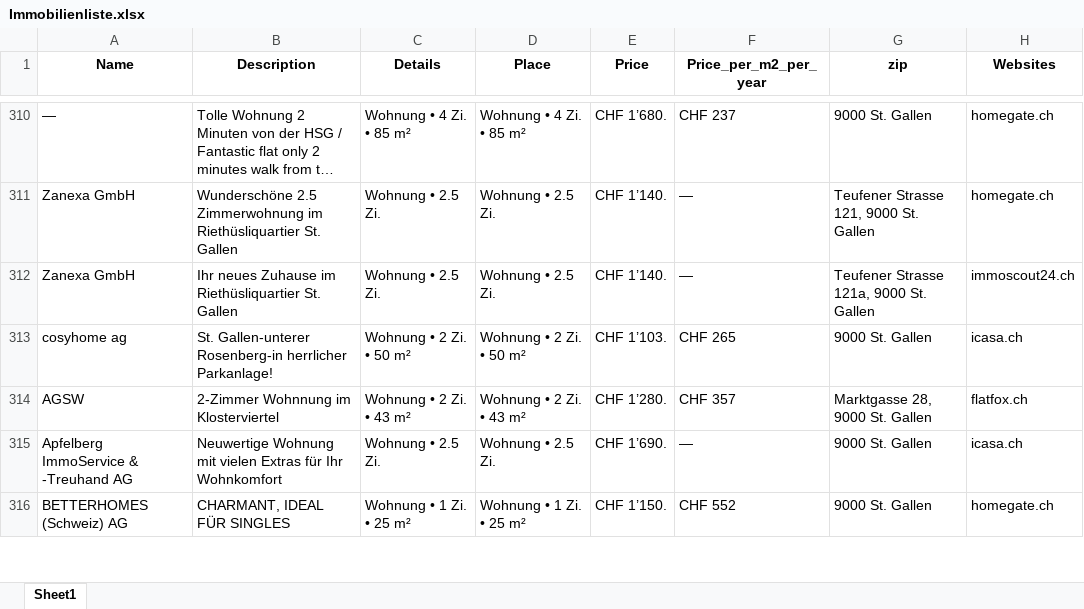
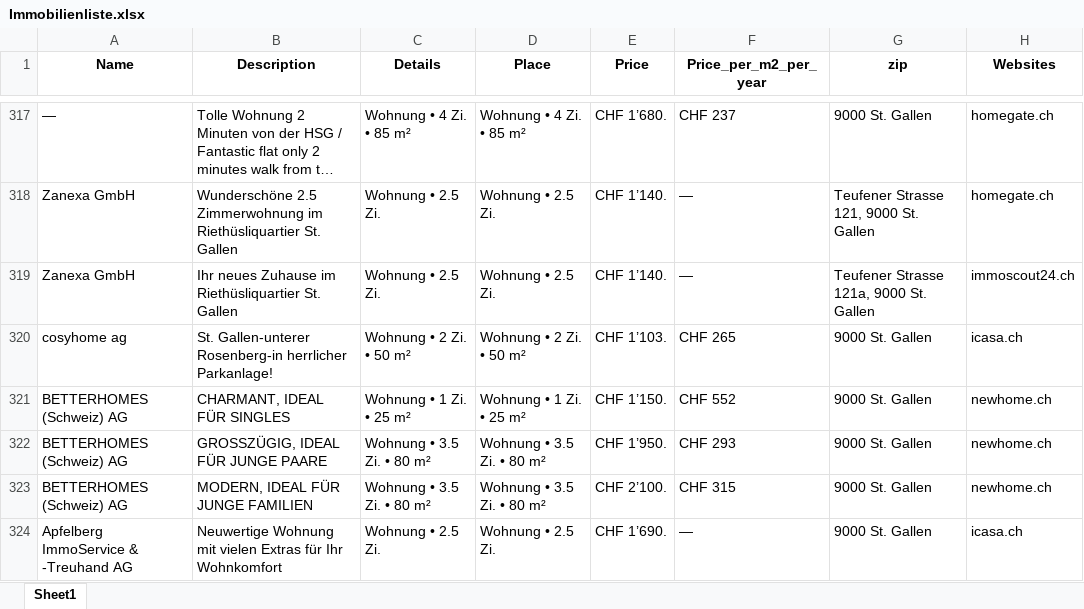
Before and after one commit to lorexzx/CS, an Excel workbook: Immobilienliste.xlsx, sheet Sheet1, drawn as a sheet; only a part is shown, gaps mark what is left out; long unchanged cells end in …; values as stored, in another font and other column widths than the file's, no borders; removed rows and columns are numbered as before the commit, all else as after; the diff covers the shown part only; the diff names each change by its address in the sheet, - before the commit and + after, or states it on an @@ line.

Commit message:
Updated Immobilienliste via Workflow

```diff
--- a/Immobilienliste.xlsx (sheet Sheet1)
+++ b/Immobilienliste.xlsx (sheet Sheet1)
-row 314: AGSW | 2-Zimmer Wohnnung im Klosterviertel | Wohnung • 2 Zi. • 43 m² | Wohnung • 2 Zi. • 43 m² | CHF 1’280. | CHF 357 | Marktgasse 28, 9000 St. Gallen | flatfox.ch
+row 321: BETTERHOMES (Schweiz) AG | CHARMANT, IDEAL FÜR SINGLES | Wohnung • 1 Zi. • 25 m² | Wohnung • 1 Zi. • 25 m² | CHF 1’150. | CHF 552 | 9000 St. Gallen | newhome.ch
+row 322: BETTERHOMES (Schweiz) AG | GROSSZÜGIG, IDEAL FÜR JUNGE PAARE | Wohnung • 3.5 Zi. • 80 m² | Wohnung • 3.5 Zi. • 80 m² | CHF 1’950. | CHF 293 | 9000 St. Gallen | newhome.ch
+row 323: BETTERHOMES (Schweiz) AG | MODERN, IDEAL FÜR JUNGE FAMILIEN | Wohnung • 3.5 Zi. • 80 m² | Wohnung • 3.5 Zi. • 80 m² | CHF 2’100. | CHF 315 | 9000 St. Gallen | newhome.ch
-row 316: BETTERHOMES (Schweiz) AG | CHARMANT, IDEAL FÜR SINGLES | Wohnung • 1 Zi. • 25 m² | Wohnung • 1 Zi. • 25 m² | CHF 1’150. | CHF 552 | 9000 St. Gallen | homegate.ch
```
Also changed, not shown: 38 added rows, 39 removed rows and 11 edited cells elsewhere in this sheet.
